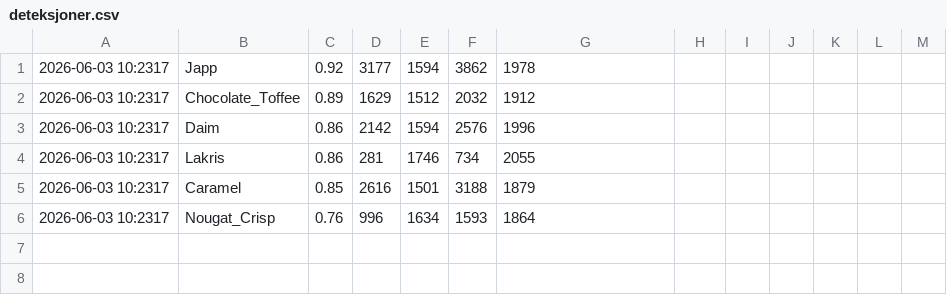
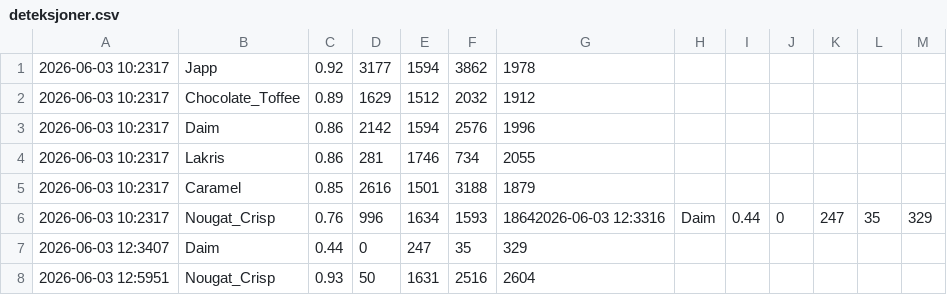
Before and after one commit to SondreHaugom/Labs-machineLearning, a CSV file: deteksjoner.csv, drawn as a sheet.

Commit message:
Oppdatert deteksjoner.csv med nye data og kommentert ut logging for live deteksjon i kamera_deteksjon.py

```diff
--- a/deteksjoner.csv
+++ b/deteksjoner.csv
@@ -5,2 +5,4 @@
 2026-06-03 10:2317,Caramel,0.85,2616,1501,3188,1879
-2026-06-03 10:2317,Nougat_Crisp,0.76,996,1634,1593,1864
+2026-06-03 10:2317,Nougat_Crisp,0.76,996,1634,1593,18642026-06-03 12:3316,Daim,0.44,0,247,35,329
+2026-06-03 12:3407,Daim,0.44,0,247,35,329
+2026-06-03 12:5951,Nougat_Crisp,0.93,50,1631,2516,2604
```
Also changed, not shown: 2 other files.
